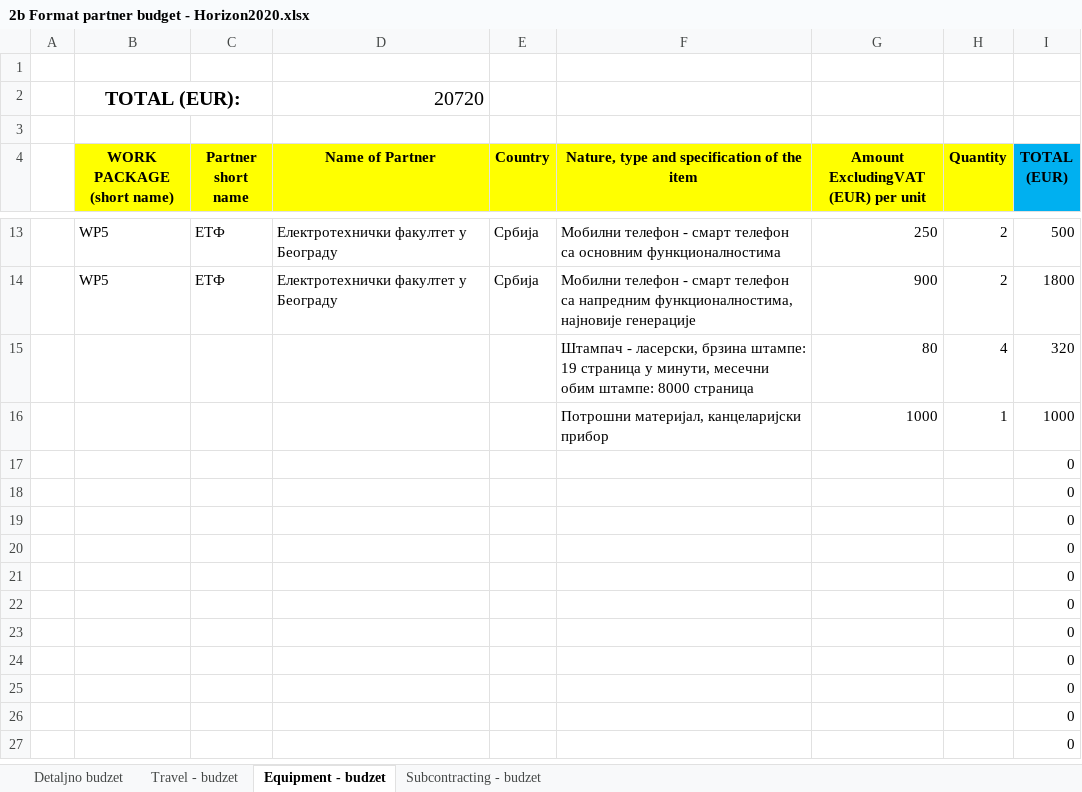
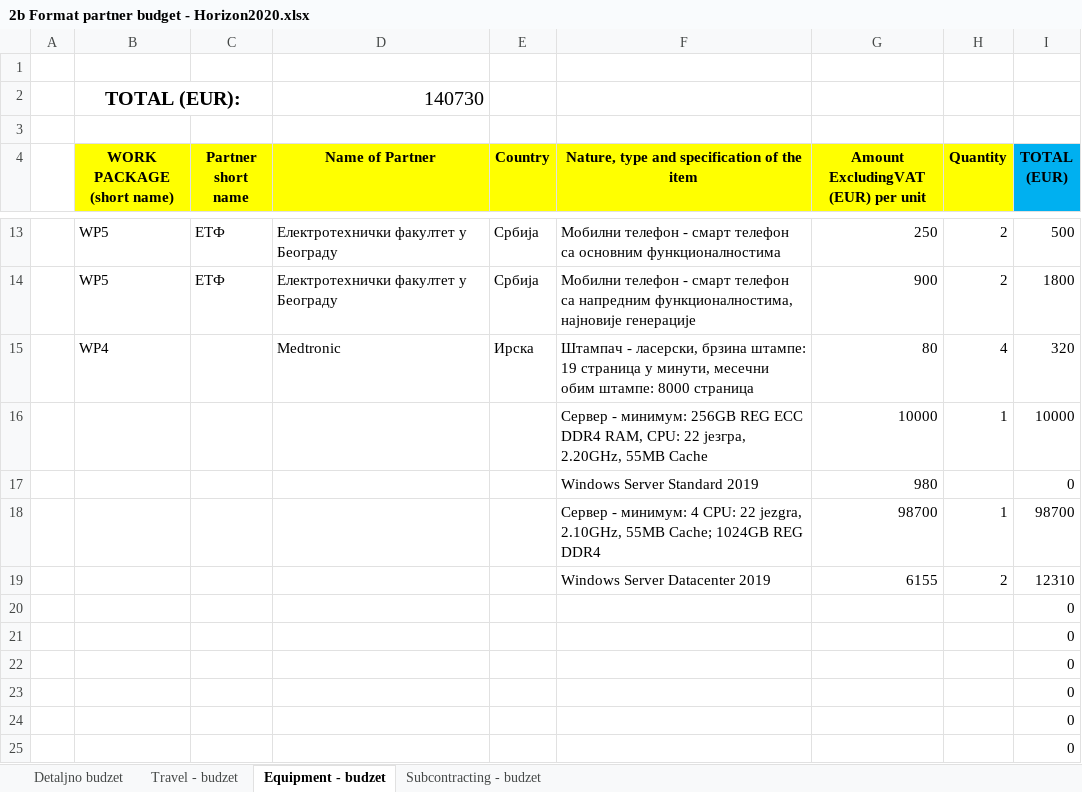
Before and after one commit to PetrovicT/CardioGuardian, an Excel workbook: 2b Format partner budget - Horizon2020.xlsx, sheet Equipment - budzet, drawn as a sheet; only a part is shown, gaps mark what is left out; the shorter side is filled out with more unchanged rows; values as stored, in another font and other column widths than the file's, no borders; removed rows and columns are numbered as before the commit, all else as after; the diff names each change by its address in the sheet, - before the commit and + after, or states it on an @@ line.

Commit message:
Dodat goods and services i serveri

```diff
--- a/2b Format partner budget - Horizon2020.xlsx (sheet Equipment - budzet)
+++ b/2b Format partner budget - Horizon2020.xlsx (sheet Equipment - budzet)
-D2 (Name of Partner): 20720
+D2 (Name of Partner): 140730
-B15 (WORK PACKAGE (short name)): (empty)
+B15 (WORK PACKAGE (short name)): WP4
-D15 (Name of Partner): (empty)
+D15 (Name of Partner): Medtronic
-E15 (Country): (empty)
+E15 (Country): Ирска
-row 16:  |  |  |  |  | Потрошни материјал, канцеларијски прибор | 1000 | 1 | 1000
-row 17:  |  |  |  |  |  |  |  | 0
-row 18:  |  |  |  |  |  |  |  | 0
-row 19:  |  |  |  |  |  |  |  | 0
+row 16:  |  |  |  |  | Сервер - минимум: 256GB REG ECC DDR4 RAM, CPU: 22 језгра, 2.20GHz, 55MB Cache | 10000 | 1 | 10000
+row 17:  |  |  |  |  | Windows Server Standard 2019 | 980 |  | 0
+row 18:  |  |  |  |  | Сервер - минимум: 4 CPU: 22 jezgra, 2.10GHz, 55MB Cache; 1024GB REG DDR4 | 98700 | 1 | 98700
+row 19:  |  |  |  |  | Windows Server Datacenter 2019 | 6155 | 2 | 12310
```
Also changed, not shown: sheet Travel - budzet, formulas that keep their value, 3 other files.
